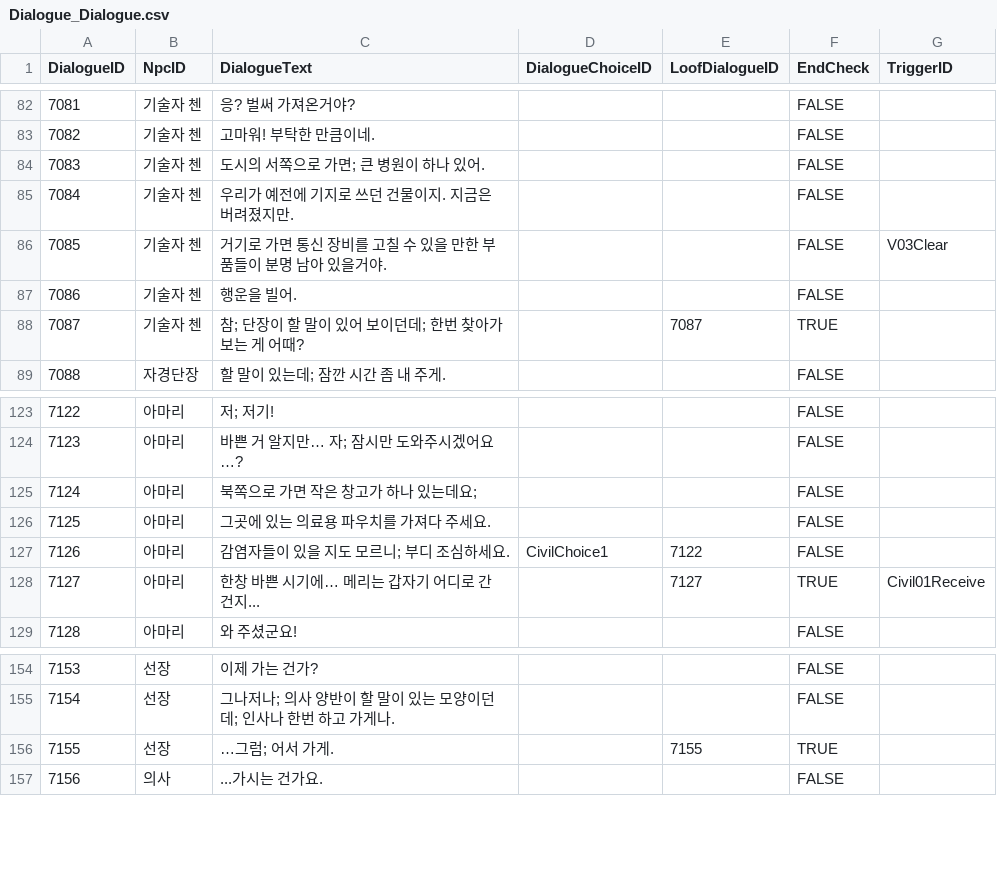
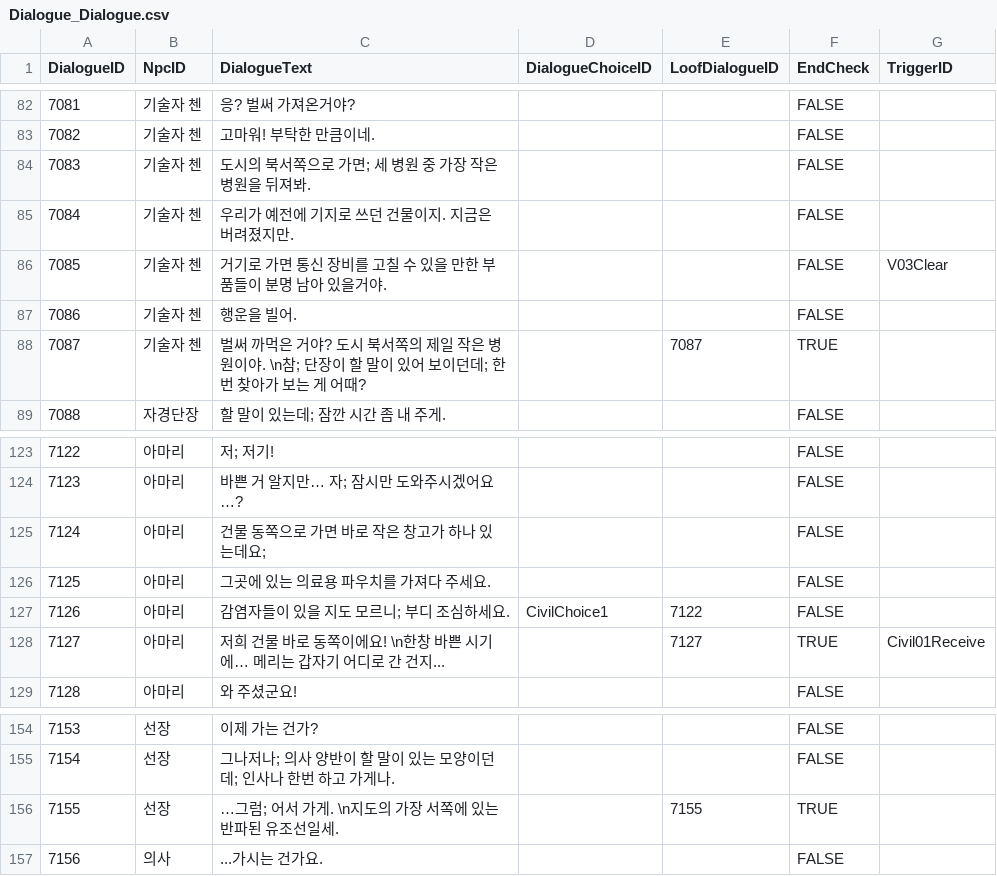
Before and after one commit to LingteaLuv/Project_Combined, a CSV file: Assets/CSVFile/Dialogue/Dialogue_Dialogue.csv, drawn as a sheet; only a part is shown, gaps mark what is left out; the diff names each change by its address in the sheet, - before the commit and + after, or states it on an @@ line.

Commit message:
[Chore] Edit dialogue, quest
대화, 퀘스트 내용 수정

```diff
--- a/Assets/CSVFile/Dialogue/Dialogue_Dialogue.csv
+++ b/Assets/CSVFile/Dialogue/Dialogue_Dialogue.csv
-C84 (DialogueText): 도시의 서쪽으로 가면; 큰 병원이 하나 있어.
+C84 (DialogueText): 도시의 북서쪽으로 가면; 세 병원 중 가장 작은 병원을 뒤져봐.
-C88 (DialogueText): 참; 단장…
+C88 (DialogueText): 벌써 까먹은 거야? 도시 북서쪽의 제일 작은 병원이야. \n참; 단장…
-C125 (DialogueText): 북쪽으로 가면 작은 창고가 하나 있는데요;
+C125 (DialogueText): 건물 동쪽으로 가면 바로 작은 창고가 하나 있는데요;
-C128 (DialogueText): 한창 바쁜 시기에… 메리는 갑자기 어디로 간 건지...
+C128 (DialogueText): 저희 건물 바로 동쪽이에요! \n한창 바쁜 시기에… 메리는 갑자기 어디로 간 건지...
-C156 (DialogueText): …그럼; 어서 가게.
+C156 (DialogueText): …그럼; 어서 가게. \n지도의 가장 서쪽에 있는 반파된 유조선일세.
```
Also changed, not shown: Assets/CSVFile/Dialogue/Quest.csv, 9 other files.
